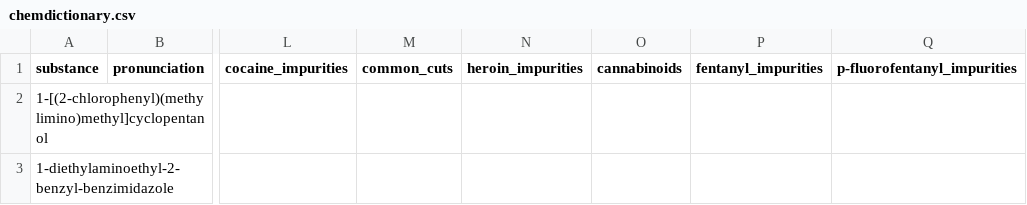
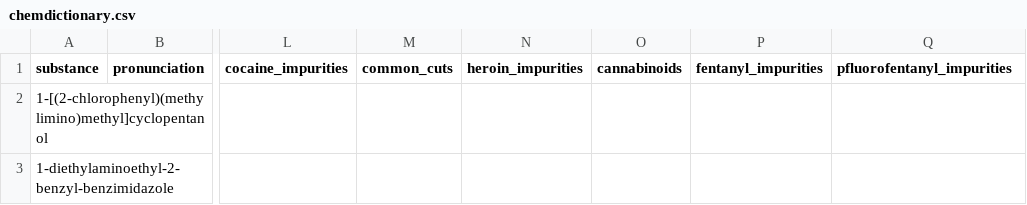
Before and after one commit to opioiddatalab/drugchecking, a CSV file: chemdictionary/chemdictionary.csv, drawn as a sheet; only a part is shown, gaps mark what is left out; the diff names each change by its address in the sheet, - before the commit and + after, or states it on an @@ line.

```diff
--- a/chemdictionary/chemdictionary.csv
+++ b/chemdictionary/chemdictionary.csv
-Q1: p-fluorofentanyl_impurities
+Q1: pfluorofentanyl_impurities
```
Also changed, not shown: 3 other files.
